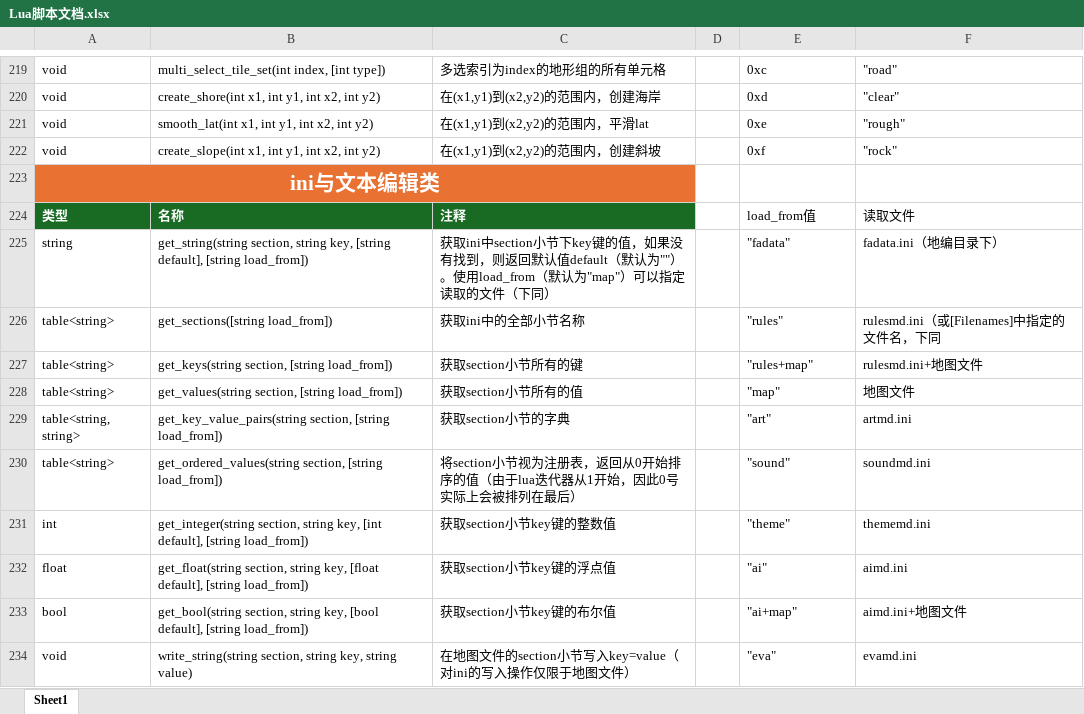
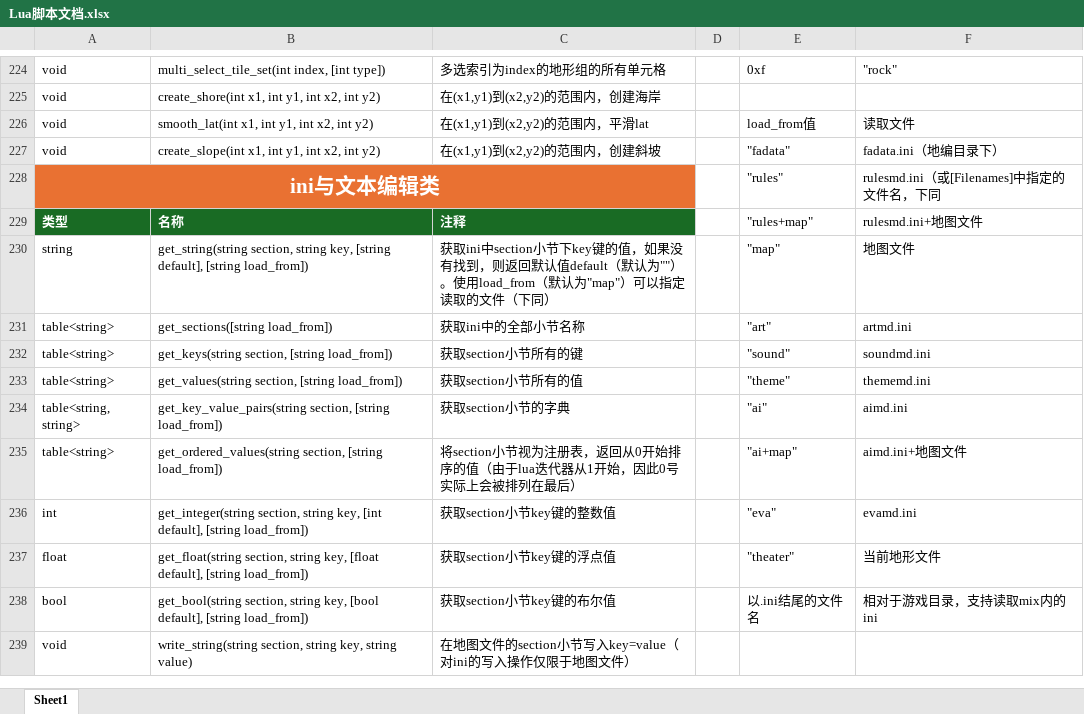
Before and after one commit to handama/FA2sp, an Excel workbook: Supplementary/文档/Lua脚本文档.xlsx, sheet Sheet1, drawn as a sheet; only a part is shown, gaps mark what is left out; values as stored, in another font and other column widths than the file's, no borders; table styles not drawn; addresses are those after the commit; the diff covers the shown part only; the diff names each change by its address in the sheet, - before the commit and + after, or states it on an @@ line.

```diff
--- a/Supplementary/文档/Lua脚本文档.xlsx (sheet Sheet1)
+++ b/Supplementary/文档/Lua脚本文档.xlsx (sheet Sheet1)
-E224: 0xc
+E224: 0xf
-F224: "road"
+F224: "rock"
-E225: 0xd
+E225: (empty)
-F225: "clear"
+F225: (empty)
-E226: 0xe
+E226: load_from值
-F226: "rough"
+F226: 读取文件
-E227: 0xf
+E227: "fadata"
-F227: "rock"
+F227: fadata.ini（地编目录下）
-E228: (empty)
+E228: "rules"
-F228: (empty)
+F228: rulesmd.ini（或[Filenames]中指定的文件名，下同
-E229: load_from值
+E229: "rules+map"
-F229: 读取文件
+F229: rulesmd.ini+地图文件
-E230: "fadata"
+E230: "map"
-F230: fadata.ini（地编目录下）
+F230: 地图文件
-E231: "rules"
+E231: "art"
-F231: rulesmd.ini（或[Filenames]中指定的文件名，下同
+F231: artmd.ini
-E232: "rules+map"
+E232: "sound"
-F232: rulesmd.ini+地图文件
+F232: soundmd.ini
-E233: "map"
+E233: "theme"
-F233: 地图文件
+F233: thememd.ini
-E234: "art"
+E234: "ai"
-F234: artmd.ini
+F234: aimd.ini
-E235: "sound"
+E235: "ai+map"
-F235: soundmd.ini
+F235: aimd.ini+地图文件
-E236: "theme"
+E236: "eva"
-F236: thememd.ini
+F236: evamd.ini
-E237: "ai"
+E237: "theater"
-F237: aimd.ini
+F237: 当前地形文件
-E238: "ai+map"
+E238: 以.ini结尾的文件名
-F238: aimd.ini+地图文件
+F238: 相对于游戏目录，支持读取mix内的ini
-E239: "eva"
+E239: (empty)
-F239: evamd.ini
+F239: (empty)
```
Also changed, not shown: 6 added rows, 1 removed row and 37 edited cells elsewhere in this sheet, 3 other files.
